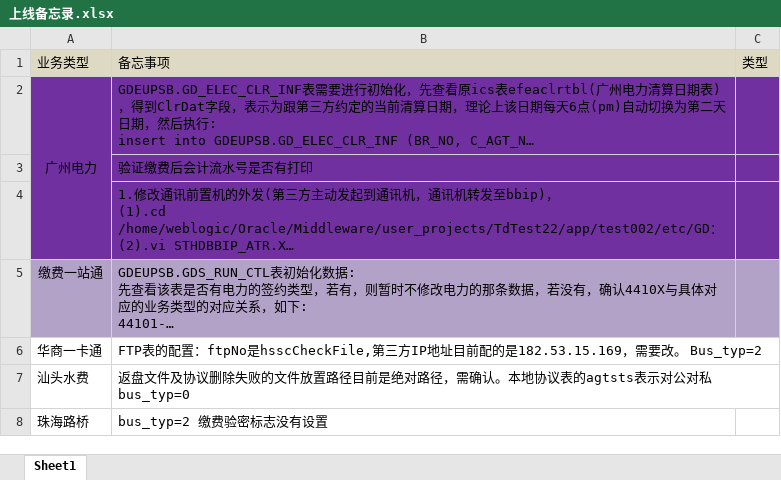
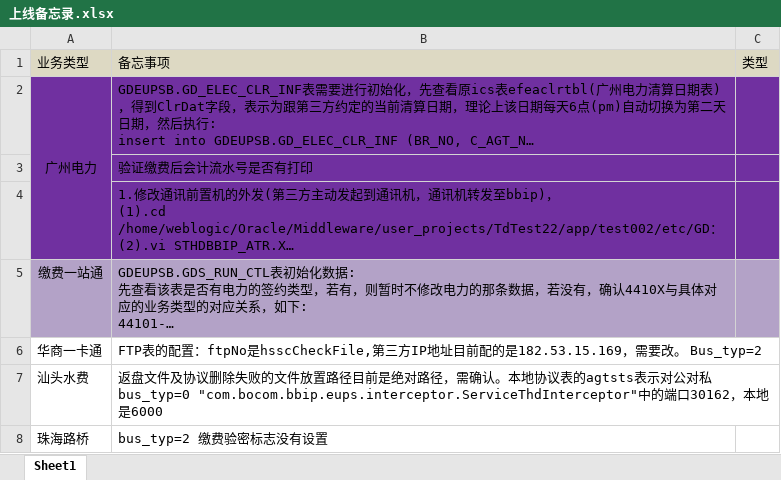
Before and after one commit to github188/GDEUPSB, an Excel workbook: 上线准备/上线备忘录.xlsx, sheet Sheet1, drawn as a sheet; long unchanged cells end in …; values as stored, in another font and other column widths than the file's, no borders; the diff names each change by its address in the sheet, - before the commit and + after, or states it on an @@ line.

Commit message:
git-svn-id: svn://182.53.32.18/bbip/project/GDEUPSB/TRUNK/GDEUPSB@50119 2ac714ae-9a16-11e4-ad83-2f06aba1930a

```diff
--- a/上线准备/上线备忘录.xlsx (sheet Sheet1)
+++ b/上线准备/上线备忘录.xlsx (sheet Sheet1)
-B7: …对私 bus_typ=0
+B7: …对私 bus_typ=0 "com.bocom.bbip.eups.interceptor.ServiceThdInterceptor"中的端口30162，本地是6000
```
